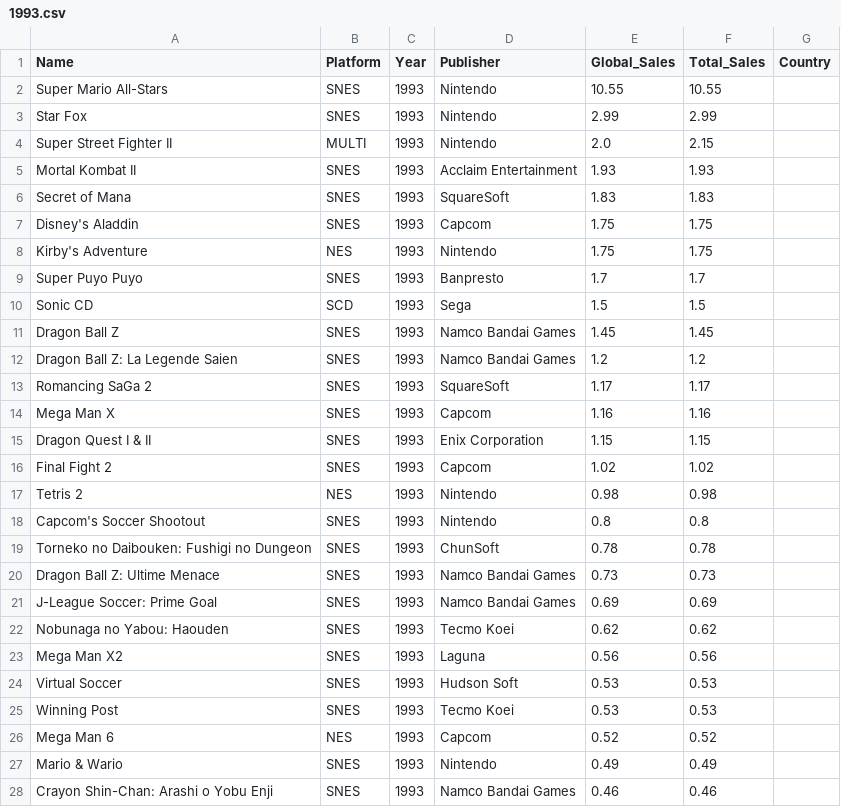
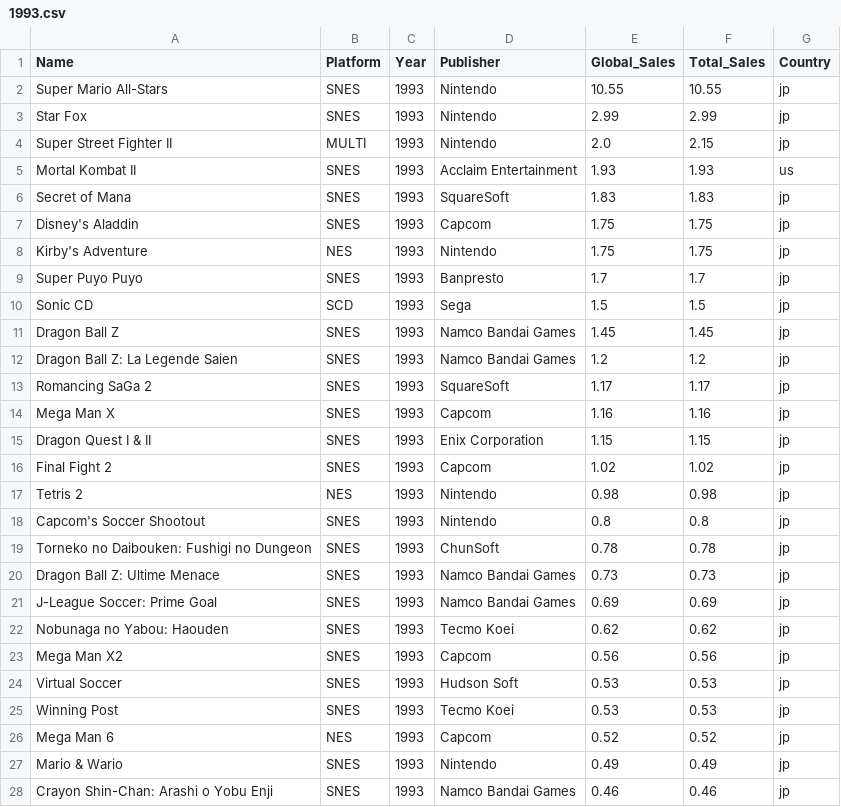
Before and after one commit to dresyios/ProjetVisuDonnee2022, a CSV file: CSVs/1993.csv, drawn as a sheet; only a part is shown; the diff covers the shown part only.

Commit message:
Update 1993.csv
1993 csv

```diff
--- a/CSVs/1993.csv
+++ b/CSVs/1993.csv
@@ -1,28 +1,28 @@
 Name,Platform,Year,Publisher,Global_Sales,Total_Sales,Country
-Super Mario All-Stars,SNES,1993,Nintendo,10.55,10.55
-Star Fox,SNES,1993,Nintendo,2.99,2.99
-Super Street Fighter II,MULTI,1993,Nintendo,2.0,2.15
-Mortal Kombat II,SNES,1993,Acclaim Entertainment,1.93,1.93
-Secret of Mana,SNES,1993,SquareSoft,1.83,1.83
-Disney's Aladdin,SNES,1993,Capcom,1.75,1.75
-Kirby's Adventure,NES,1993,Nintendo,1.75,1.75
-Super Puyo Puyo,SNES,1993,Banpresto,1.7,1.7
-Sonic CD,SCD,1993,Sega,1.5,1.5
-Dragon Ball Z,SNES,1993,Namco Bandai Games,1.45,1.45
-Dragon Ball Z: La Legende Saien,SNES,1993,Namco Bandai Games,1.2,1.2
-Romancing SaGa 2,SNES,1993,SquareSoft,1.17,1.17
-Mega Man X,SNES,1993,Capcom,1.16,1.16
-Dragon Quest I & II,SNES,1993,Enix Corporation,1.15,1.15
-Final Fight 2,SNES,1993,Capcom,1.02,1.02
-Tetris 2,NES,1993,Nintendo,0.98,0.98
-Capcom's Soccer Shootout,SNES,1993,Nintendo,0.8,0.8
-Torneko no Daibouken: Fushigi no Dungeon,SNES,1993,ChunSoft,0.78,0.78
-Dragon Ball Z: Ultime Menace,SNES,1993,Namco Bandai Games,0.73,0.73
-J-League Soccer: Prime Goal,SNES,1993,Namco Bandai Games,0.69,0.69
-Nobunaga no Yabou: Haouden,SNES,1993,Tecmo Koei,0.62,0.62
-Mega Man X2,SNES,1993,Laguna,0.56,0.56
-Virtual Soccer,SNES,1993,Hudson Soft,0.53,0.53
-Winning Post,SNES,1993,Tecmo Koei,0.53,0.53
-Mega Man 6,NES,1993,Capcom,0.52,0.52
-Mario & Wario,SNES,1993,Nintendo,0.49,0.49
-Crayon Shin-Chan: Arashi o Yobu Enji,SNES,1993,Namco Bandai Games,0.46,0.46
+Super Mario All-Stars,SNES,1993,Nintendo,10.55,10.55,jp
+Star Fox,SNES,1993,Nintendo,2.99,2.99,jp
+Super Street Fighter II,MULTI,1993,Nintendo,2.0,2.15,jp
+Mortal Kombat II,SNES,1993,Acclaim Entertainment,1.93,1.93,us
+Secret of Mana,SNES,1993,SquareSoft,1.83,1.83,jp
+Disney's Aladdin,SNES,1993,Capcom,1.75,1.75,jp
+Kirby's Adventure,NES,1993,Nintendo,1.75,1.75,jp
+Super Puyo Puyo,SNES,1993,Banpresto,1.7,1.7,jp
+Sonic CD,SCD,1993,Sega,1.5,1.5,jp
+Dragon Ball Z,SNES,1993,Namco Bandai Games,1.45,1.45,jp
+Dragon Ball Z: La Legende Saien,SNES,1993,Namco Bandai Games,1.2,1.2,jp
+Romancing SaGa 2,SNES,1993,SquareSoft,1.17,1.17,jp
+Mega Man X,SNES,1993,Capcom,1.16,1.16,jp
+Dragon Quest I & II,SNES,1993,Enix Corporation,1.15,1.15,jp
+Final Fight 2,SNES,1993,Capcom,1.02,1.02,jp
+Tetris 2,NES,1993,Nintendo,0.98,0.98,jp
+Capcom's Soccer Shootout,SNES,1993,Nintendo,0.8,0.8,jp
+Torneko no Daibouken: Fushigi no Dungeon,SNES,1993,ChunSoft,0.78,0.78,jp
+Dragon Ball Z: Ultime Menace,SNES,1993,Namco Bandai Games,0.73,0.73,jp
+J-League Soccer: Prime Goal,SNES,1993,Namco Bandai Games,0.69,0.69,jp
+Nobunaga no Yabou: Haouden,SNES,1993,Tecmo Koei,0.62,0.62,jp
+Mega Man X2,SNES,1993,Capcom,0.56,0.56,jp
+Virtual Soccer,SNES,1993,Hudson Soft,0.53,0.53,jp
+Winning Post,SNES,1993,Tecmo Koei,0.53,0.53,jp
+Mega Man 6,NES,1993,Capcom,0.52,0.52,jp
+Mario & Wario,SNES,1993,Nintendo,0.49,0.49,jp
+Crayon Shin-Chan: Arashi o Yobu Enji,SNES,1993,Namco Bandai Games,0.46,0.46,jp
```
Also changed, not shown: 31 edited cells elsewhere in this file.
